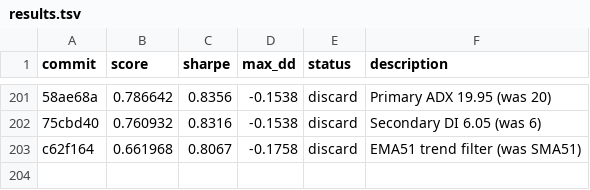
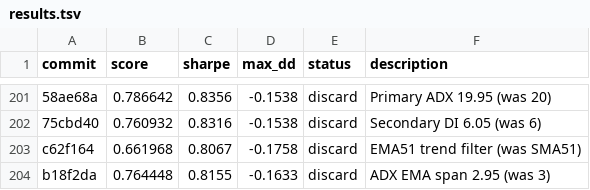
Before and after one commit to auditmos/autoquant, a TSV file: results.tsv, drawn as a sheet; only a part is shown, gaps mark what is left out; the diff names each change by its address in the sheet, - before the commit and + after, or states it on an @@ line.

```diff
--- a/results.tsv
+++ b/results.tsv
+row 204: b18f2da | 0.764448 | 0.8155 | -0.1633 | discard | ADX EMA span 2.95 (was 3)
```
